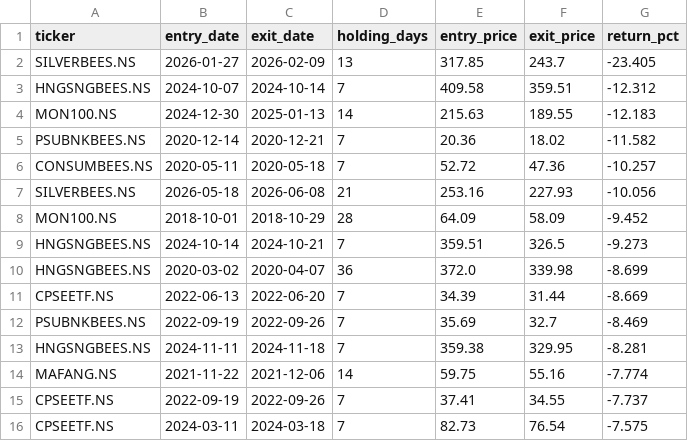
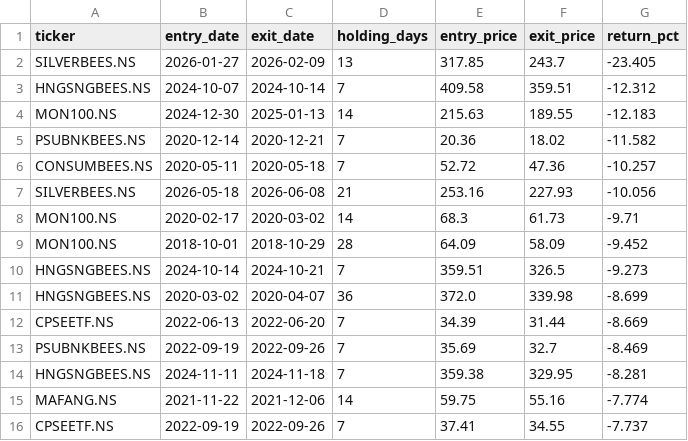
Before and after one commit to catchitearly/etf_45daysfixed, a CSV file: data/catastrophic_runs/mansfield_lb35_worst_trades.csv, drawn as a sheet.

```diff
--- a/data/catastrophic_runs/mansfield_lb35_worst_trades.csv
+++ b/data/catastrophic_runs/mansfield_lb35_worst_trades.csv
@@ -7,2 +7,3 @@ CONSUMBEES.NS,2020-05-11,2020-05-18,7,52.72,47.36,-10.257
 SILVERBEES.NS,2026-05-18,2026-06-08,21,253.16,227.93,-10.056
+MON100.NS,2020-02-17,2020-03-02,14,68.3,61.73,-9.71
 MON100.NS,2018-10-01,2018-10-29,28,64.09,58.09,-9.452
@@ -15,2 +16 @@ MAFANG.NS,2021-11-22,2021-12-06,14,59.75,55.16,-7.774
 CPSEETF.NS,2022-09-19,2022-09-26,7,37.41,34.55,-7.737
-CPSEETF.NS,2024-03-11,2024-03-18,7,82.73,76.54,-7.575
```
Also changed, not shown: data/catastrophic_runs/mansfield_lb35_full_tradelog.csv, data/catastrophic_runs/mansfield_lb40_full_tradelog.csv, 4 other files.
